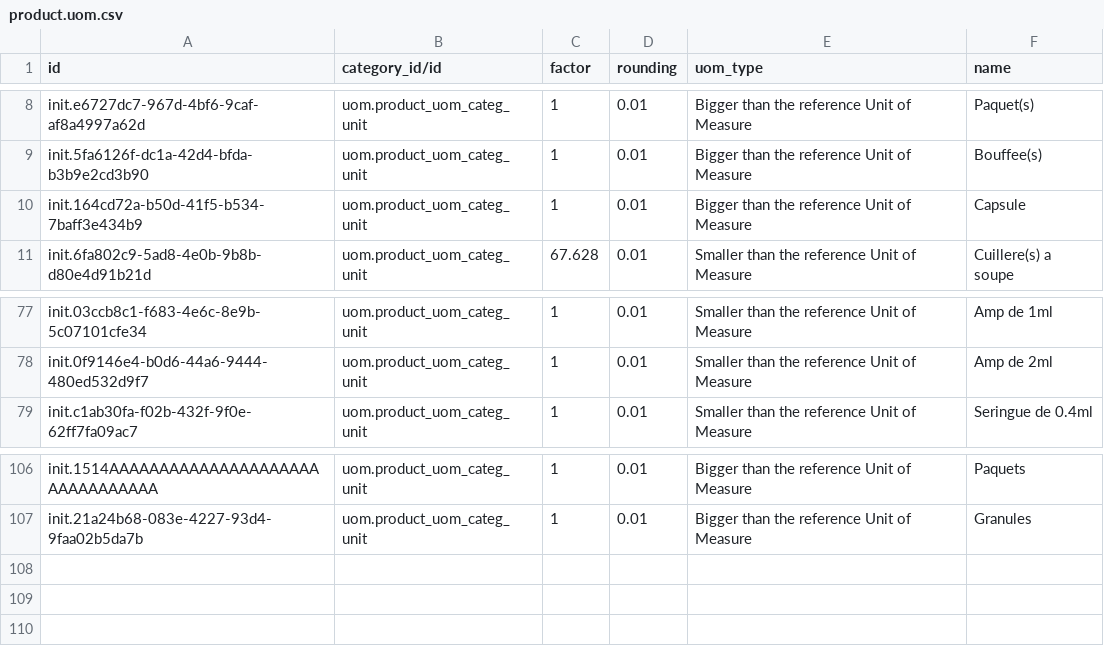
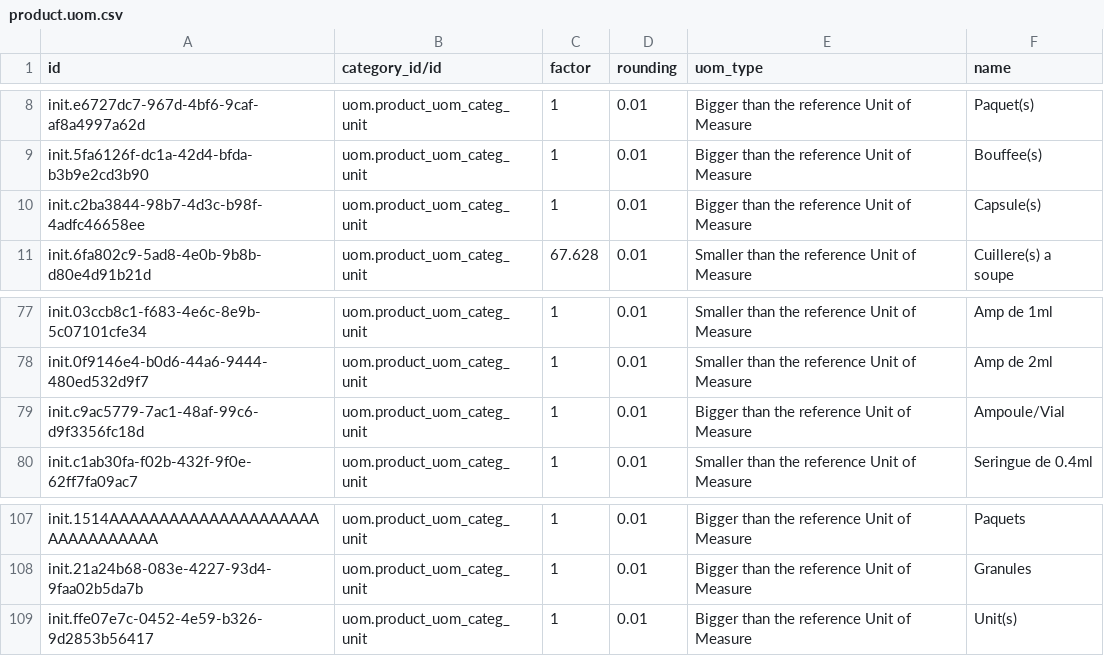
Before and after one commit to CRUDEM/ozone-hsc, a CSV file: configs/odoo/initializer_config/units_of_measure/product.uom.csv, drawn as a sheet; only a part is shown, gaps mark what is left out.

Commit message:
HSC-547: Update medications dose units (#216)

```diff
--- a/configs/odoo/initializer_config/units_of_measure/product.uom.csv
+++ b/configs/odoo/initializer_config/units_of_measure/product.uom.csv
@@ -9,3 +9,3 @@ init.e6727dc7-967d-4bf6-9caf-af8a4997a62d,uom.product_uom_categ_unit,1,0.01,Bigg
 init.5fa6126f-dc1a-42d4-bfda-b3b9e2cd3b90,uom.product_uom_categ_unit,1,0.01,Bigger than the reference Unit of Measure,Bouffee(s)
-init.164cd72a-b50d-41f5-b534-7baff3e434b9,uom.product_uom_categ_unit,1,0.01,Bigger than the reference Unit of Measure,Capsule
+init.c2ba3844-98b7-4d3c-b98f-4adfc46658ee,uom.product_uom_categ_unit,1,0.01,Bigger than the reference Unit of Measure,Capsule(s)
 init.6fa802c9-5ad8-4e0b-9b8b-d80e4d91b21d,uom.product_uom_categ_unit,67.628,0.01,Smaller than the reference Unit of Measure,Cuillere(s) a soupe
@@ -78,2 +78,3 @@ init.03ccb8c1-f683-4e6c-8e9b-5c07101cfe34,uom.product_uom_categ_unit,1,0.01,Smal
 init.0f9146e4-b0d6-44a6-9444-480ed532d9f7,uom.product_uom_categ_unit,1,0.01,Smaller than the reference Unit of Measure,Amp de 2ml
+init.c9ac5779-7ac1-48af-99c6-d9f3356fc18d,uom.product_uom_categ_unit,1,0.01,Bigger than the reference Unit of Measure,Ampoule/Vial
 init.c1ab30fa-f02b-432f-9f0e-62ff7fa09ac7,uom.product_uom_categ_unit,1,0.01,Smaller than the reference Unit of Measure,Seringue de 0.4ml
@@ -107 +108,2 @@ init.1514AAAAAAAAAAAAAAAAAAAAAAAAAAAAAAAA,uom.product_uom_categ_unit,1,0.01,Bigg
 init.21a24b68-083e-4227-93d4-9faa02b5da7b,uom.product_uom_categ_unit,1,0.01,Bigger than the reference Unit of Measure,Granules
+init.ffe07e7c-0452-4e59-b326-9d2853b56417,uom.product_uom_categ_unit,1,0.01,Bigger than the reference Unit of Measure,Unit(s)
```
Also changed, not shown: configs/odoo/initializer_config/product_variant/drugs.csv, configs/openmrs/initializer_config/drugs/drugs.csv.
